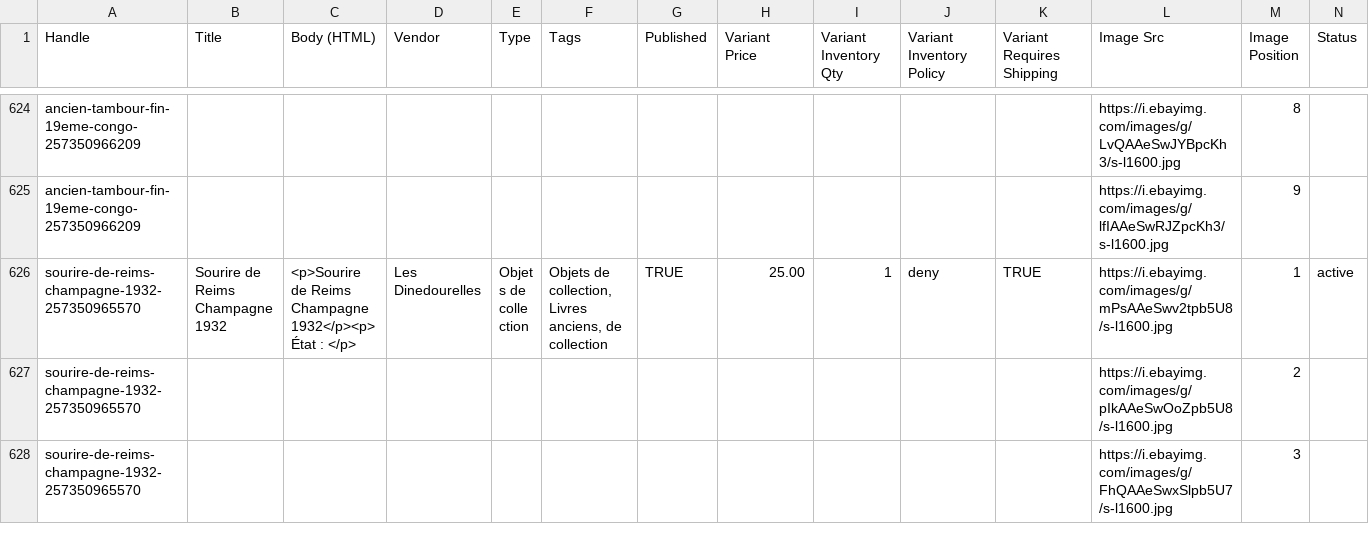
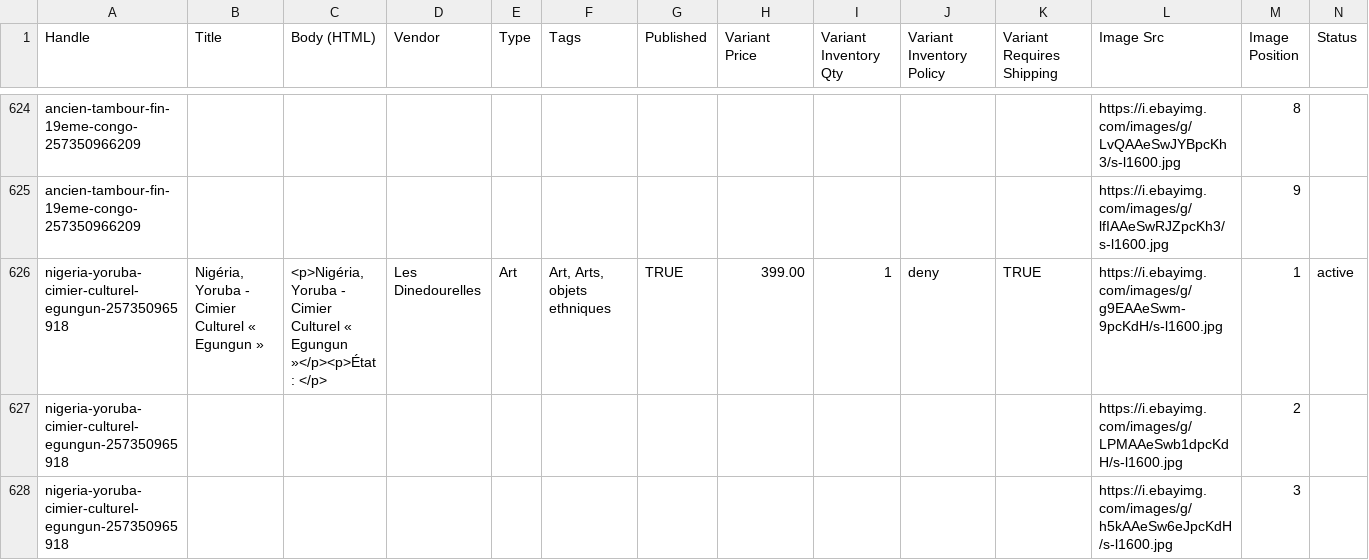
Before and after one commit to rgagrdzcrt/LesDinedourelles, a CSV file: shopify_products.csv, drawn as a sheet; only a part is shown, gaps mark what is left out; the shorter side is filled out with more unchanged rows; the diff covers the shown part only.

```diff
--- a/shopify_products.csv
+++ b/shopify_products.csv
@@ -625 +625,4 @@ ancien-tambour-fin-19eme-congo-257350966209,,,,,,,,,,,https://i.ebayimg.com/imag
 ancien-tambour-fin-19eme-congo-257350966209,,,,,,,,,,,https://i.ebayimg.com/images/g/lfIAAeSwRJZpcKh3/s-l1600.jpg,9,
+nigeria-yoruba-cimier-culturel-egungun-257350965918,"Nigéria, Yoruba - Cimier Culturel « Egungun »","<p>Nigéria, Yoruba - Cimier Culturel « Egungun »</p><p>État : </p>",Les Dinedourelles,Art,"Art, Arts, objets ethniques",TRUE,399.00,1,deny,TRUE,https://i.ebayimg.com/images/g/g9EAAeSwm-9pcKdH/s-l1600.jpg,1,active
+nigeria-yoruba-cimier-culturel-egungun-257350965918,,,,,,,,,,,https://i.ebayimg.com/images/g/LPMAAeSwb1dpcKdH/s-l1600.jpg,2,
+nigeria-yoruba-cimier-culturel-egungun-257350965918,,,,,,,,,,,https://i.ebayimg.com/images/g/h5kAAeSw6eJpcKdH/s-l1600.jpg,3,
```
Also changed, not shown: 8 added rows and 5 removed rows elsewhere in this file, pinterest.csv, 14 other files.
